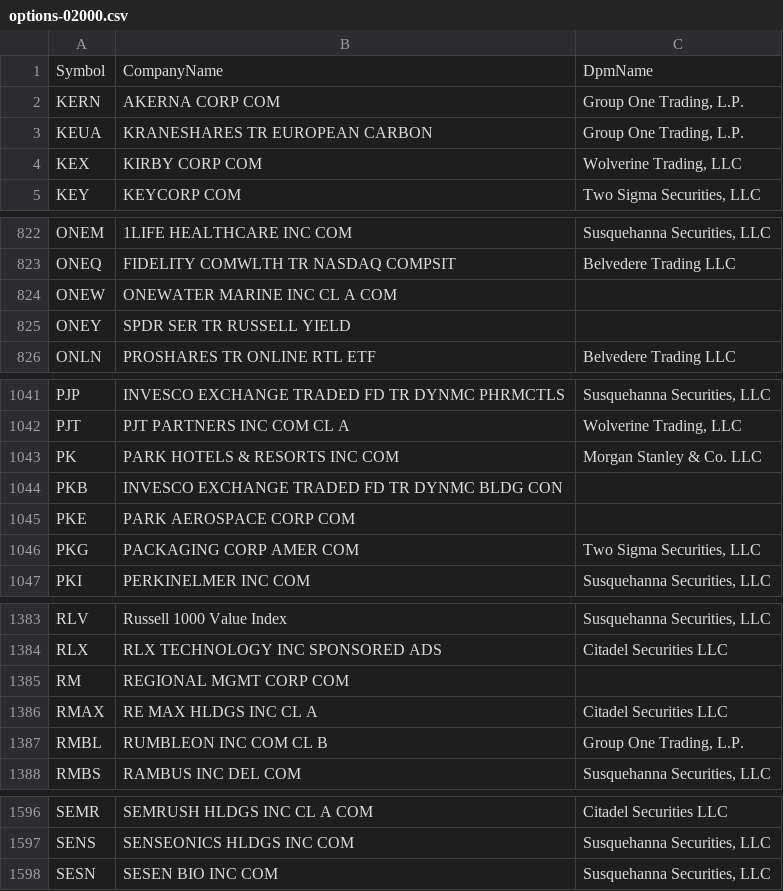
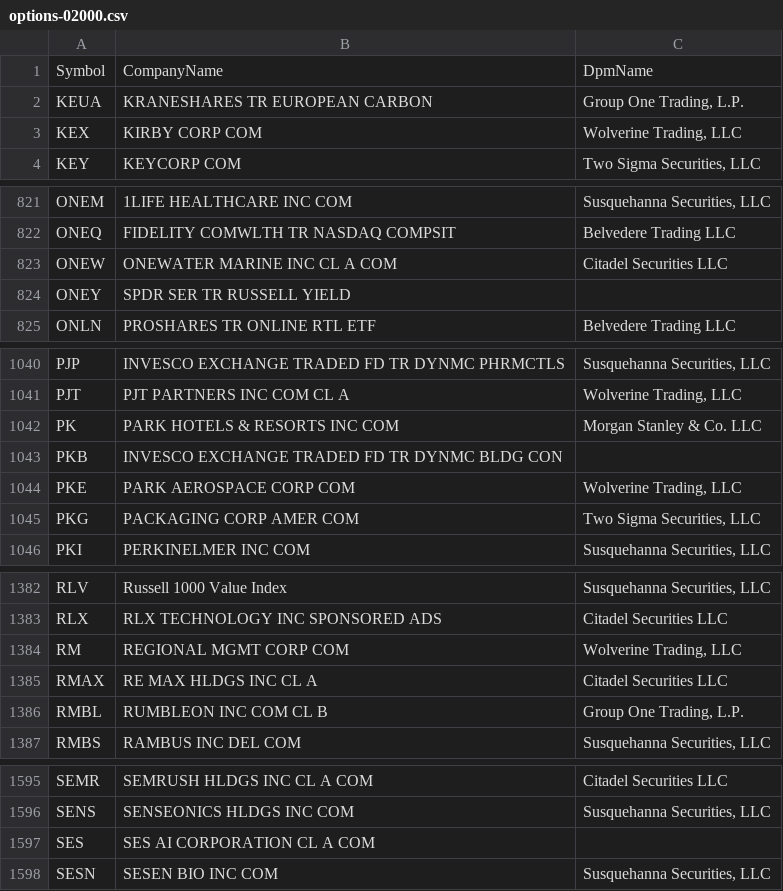
Before and after one commit to haoenhui/usa-optionable-stocks, a CSV file: options-02000.csv, drawn as a sheet; only a part is shown, gaps mark what is left out; the diff covers the shown part only.

```diff
--- a/options-02000.csv
+++ b/options-02000.csv
@@ -1,3 +1,2 @@
 Symbol,CompanyName,DpmName
-KERN,AKERNA CORP COM,"Group One Trading, L.P."
 KEUA,KRANESHARES TR EUROPEAN CARBON,"Group One Trading, L.P."
@@ -823,3 +822,3 @@ ONEM,1LIFE HEALTHCARE INC COM,"Susquehanna Securities, LLC"
 ONEQ,FIDELITY COMWLTH TR NASDAQ COMPSIT,Belvedere Trading LLC
-ONEW,ONEWATER MARINE INC CL A COM,
+ONEW,ONEWATER MARINE INC CL A COM,Citadel Securities LLC
 ONEY,SPDR SER TR RUSSELL YIELD,
@@ -1044,3 +1043,3 @@ PK,PARK HOTELS & RESORTS INC COM,Morgan Stanley & Co. LLC
 PKB,INVESCO EXCHANGE TRADED FD TR DYNMC BLDG CON,
-PKE,PARK AEROSPACE CORP COM,
+PKE,PARK AEROSPACE CORP COM,"Wolverine Trading, LLC"
 PKG,PACKAGING CORP AMER COM,"Two Sigma Securities, LLC"
@@ -1384,3 +1383,3 @@ RLV,Russell 1000 Value Index,"Susquehanna Securities, LLC"
 RLX,RLX TECHNOLOGY INC SPONSORED ADS,Citadel Securities LLC
-RM,REGIONAL MGMT CORP COM,
+RM,REGIONAL MGMT CORP COM,"Wolverine Trading, LLC"
 RMAX,RE MAX HLDGS INC CL A,Citadel Securities LLC
@@ -1597,2 +1596,3 @@ SEMR,SEMRUSH HLDGS INC CL A COM,Citadel Securities LLC
 SENS,SENSEONICS HLDGS INC COM,"Susquehanna Securities, LLC"
+SES,SES AI CORPORATION CL A COM,
 SESN,SESEN BIO INC COM,"Susquehanna Securities, LLC"
```
Also changed, not shown: 16 edited cells elsewhere in this file, options-00000.csv.
